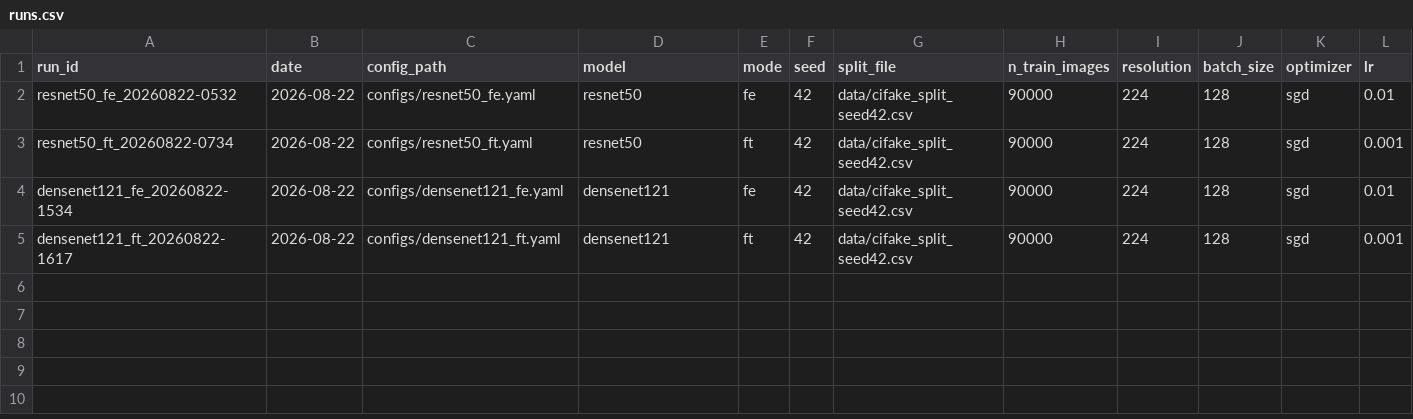
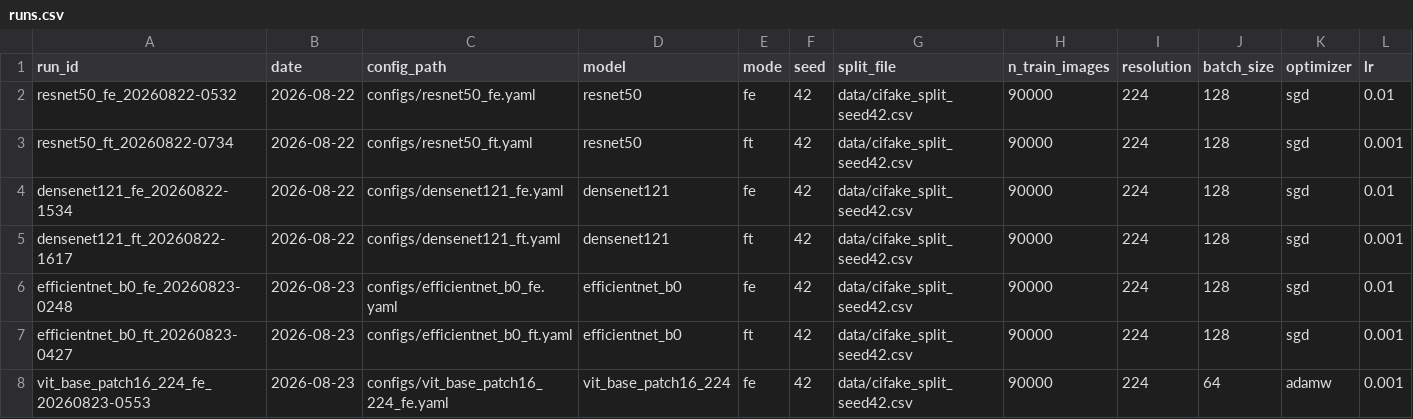
Before and after one commit to rohityaduvxnshi/sm7, a CSV file: sem8_major/results/runs.csv, drawn as a sheet; only a part is shown; rows hold the shown columns only; the diff names each change by its address in the sheet, - before the commit and + after, or states it on an @@ line.

Commit message:
Kaggle session 3 merged: effnet_b0 fe 92.9% / ft 97.6%, vit fe 94.7% test acc
Matrix now 7 of 10 rows, every row Tesla T4 at its committed batch size.
Session ran 4.2 h against a 7.6 h worst-case budget; effnet_ft and vit_fe
early-stopped. EfficientNet-B0-ft ties DenseNet121-ft within one seed.

Session 4 notebook (vgg19_fe) generated, awaiting Rohit's push.

Also replaces a literal GitHub PAT that had been pasted into .gitignore
with a github_pat_* pattern. History scan confirms it was never committed;
the token should still be revoked.

```diff
--- a/sem8_major/results/runs.csv
+++ b/sem8_major/results/runs.csv
+row 6: efficientnet_b0_fe_20260823-0248 | 2026-08-23 | configs/efficientnet_b0_fe.yaml | efficientnet_b0 | fe | 42 | data/cifake_split_seed42.csv | 90000 | 224 | 128 | sgd | 0.01
+row 7: efficientnet_b0_ft_20260823-0427 | 2026-08-23 | configs/efficientnet_b0_ft.yaml | efficientnet_b0 | ft | 42 | data/cifake_split_seed42.csv | 90000 | 224 | 128 | sgd | 0.001
+row 8: vit_base_patch16_224_fe_20260823-0553 | 2026-08-23 | configs/vit_base_patch16_224_fe.yaml | vit_base_patch16_224 | fe | 42 | data/cifake_split_seed42.csv | 90000 | 224 | 64 | adamw | 0.001
```
Also changed, not shown: 18 other files.
